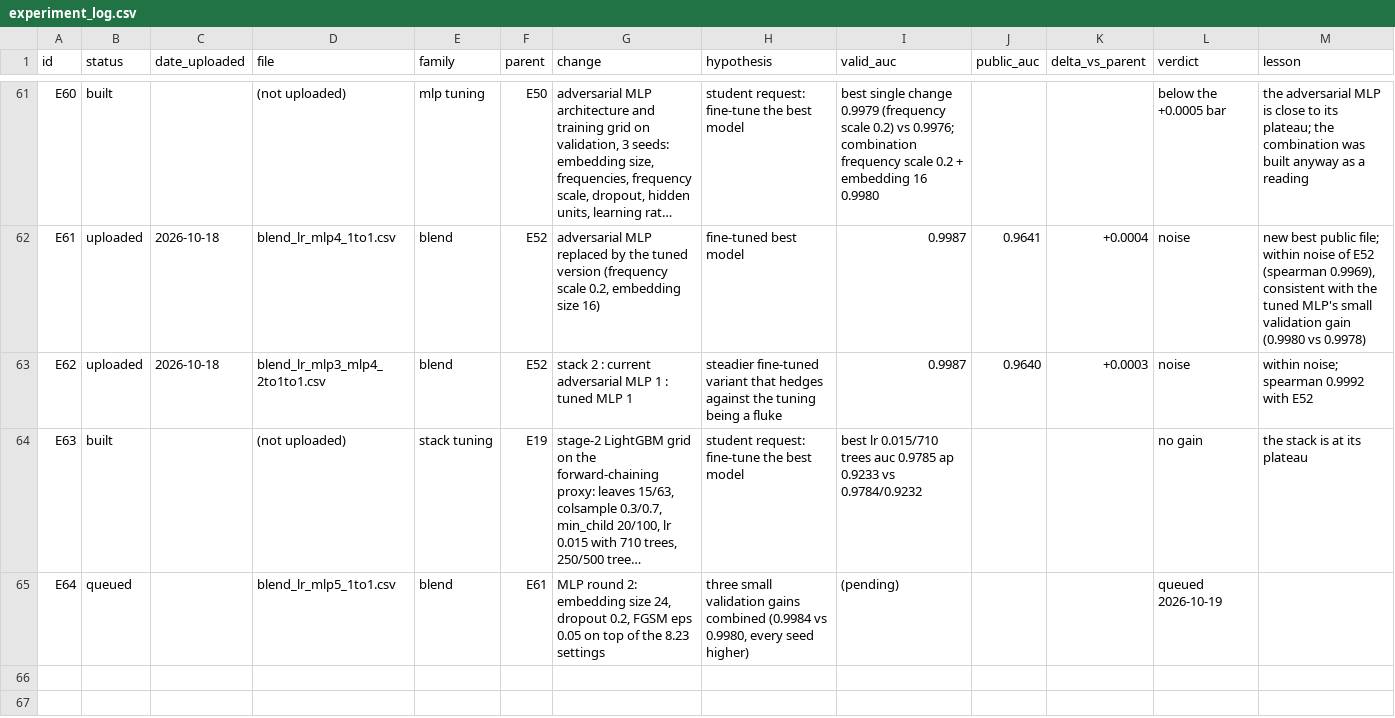
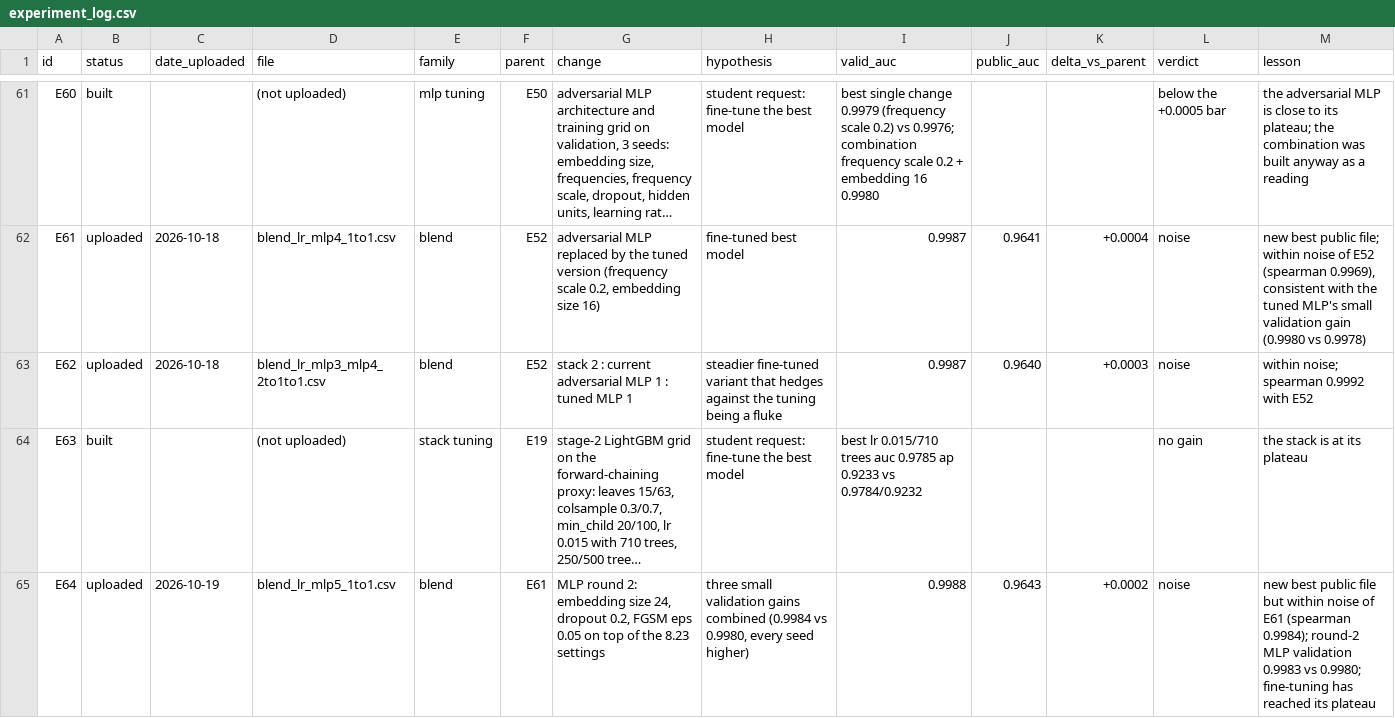
Before and after one commit to ykwong2002/bt4012-kaggle-competition, a CSV file: experiment_log.csv, drawn as a sheet; only a part is shown, gaps mark what is left out; long unchanged cells end in …; the diff names each change by its address in the sheet, - before the commit and + after, or states it on an @@ line.

```diff
--- a/experiment_log.csv
+++ b/experiment_log.csv
-B65 (status): queued
+B65 (status): uploaded
-C65 (date_uploaded): (empty)
+C65 (date_uploaded): 2026-10-19
-I65 (valid_auc): (pending)
+I65 (valid_auc): 0.9988
-J65 (public_auc): (empty)
+J65 (public_auc): 0.9643
-K65 (delta_vs_parent): (empty)
+K65 (delta_vs_parent): +0.0002
-L65 (verdict): queued 2026-10-19
+L65 (verdict): noise
-M65 (lesson): (empty)
+M65 (lesson): new best public file but within noise of E61 (spearman 0.9984); round-2 MLP validation 0.9983 vs 0.9980; fine-tuning has reached its plateau
```
Also changed, not shown: 1 other file.
